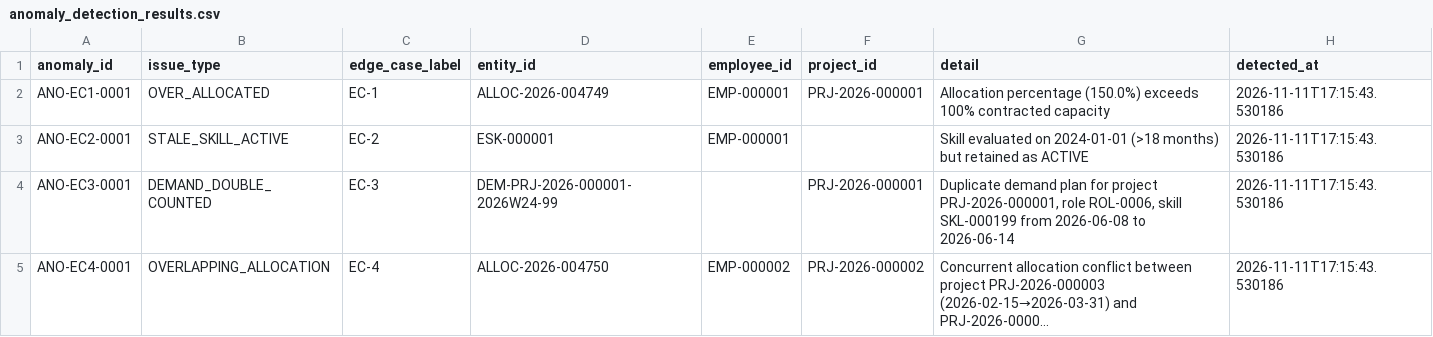
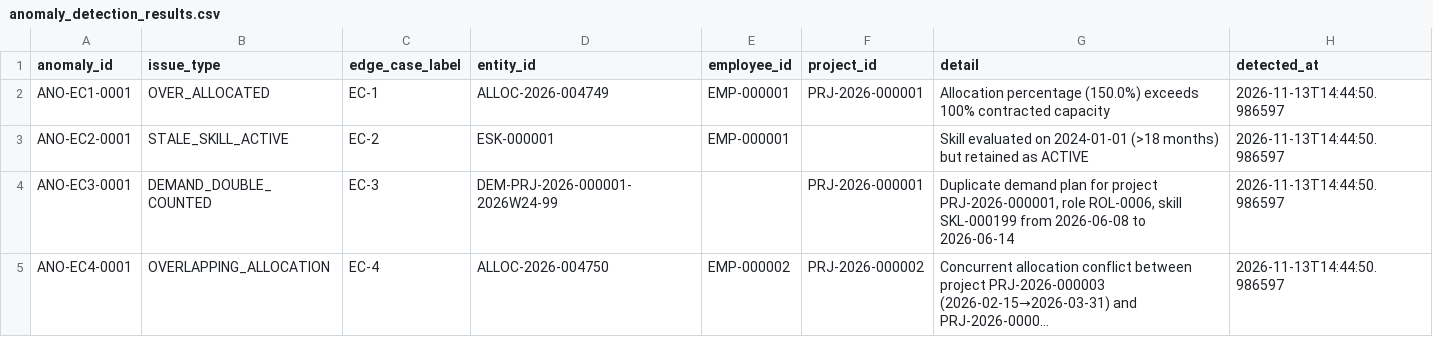
Before and after one commit to AkhileshwarMittapelly/workforce-intelligence-platform, a CSV file: data/anomaly_detection_results.csv, drawn as a sheet; long unchanged cells end in …; the diff names each change by its address in the sheet, - before the commit and + after, or states it on an @@ line.

```diff
--- a/data/anomaly_detection_results.csv
+++ b/data/anomaly_detection_results.csv
-H2:H5 (detected_at): 2026-11-11T17:15:43.530186
+H2:H5 (detected_at): 2026-11-13T14:44:50.986597
```
Also changed, not shown: data/demand_duplicate_exceptions.csv, 20 other files.
